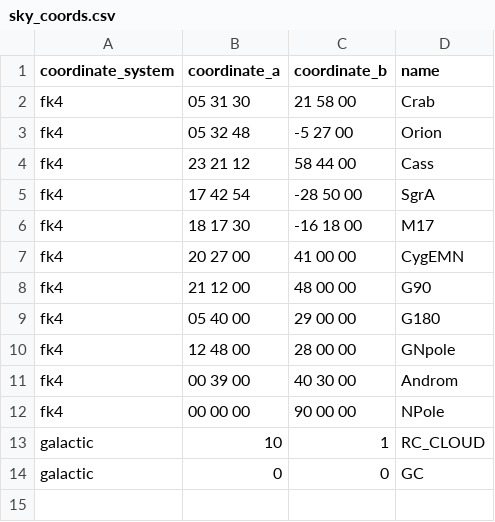
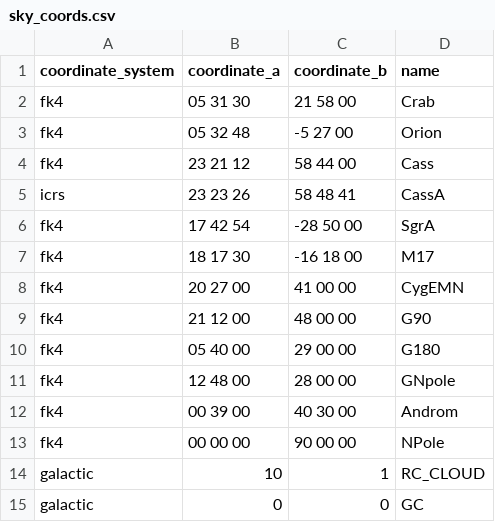
Before and after one commit to Caltech-CubeSat-Club/srt-py, a CSV file: config/sky_coords.csv, drawn as a sheet; the diff names each change by its address in the sheet, - before the commit and + after, or states it on an @@ line.

```diff
--- a/config/sky_coords.csv
+++ b/config/sky_coords.csv
+row 5: icrs | 23 23 26 | 58 48 41 | CassA
```
Also changed, not shown: 2 other files.
